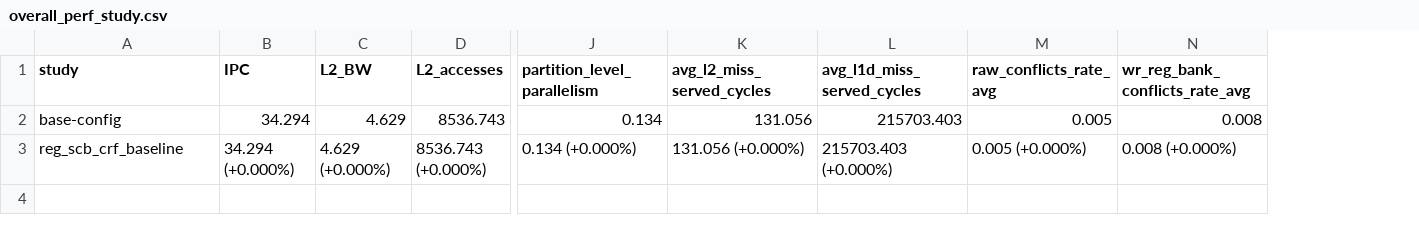
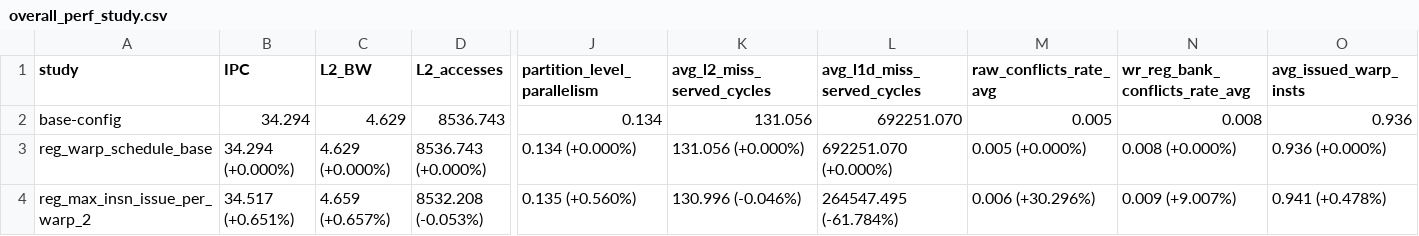
Before and after one commit to KKK10001/accel-sim-framework, a CSV file: perf_study/plot/overall_perf_study.csv, drawn as a sheet; only a part is shown, gaps mark what is left out; rows hold the shown columns only; the diff names each change by its address in the sheet, - before the commit and + after, or states it on an @@ line.

Commit message:
[Hint] - Added example of generating GTX_3060_avail_perf_cnt [Feature] - Gathered stats of issued_warp_insts on GTX_3060 (Added collect_ncu_reports.py) - Added avg_issued_warp_insts in compute_perf_gain.py - Plotting for {wr_reg_bank_conflicts_rate, raw_conflicts_rate}, where the latter cnt is for SCB checking. [Infra] - Added config files for evaluation of issue_rate of warp instructions {max_insn_issue_per_warp_2.config, warp_schedule_base.config}

```diff
--- a/perf_study/plot/overall_perf_study.csv
+++ b/perf_study/plot/overall_perf_study.csv
+column O (avg_issued_warp_insts), rows 2-3: 0.936 | 0.936 (+0.000%)
-L2 (avg_l1d_miss_served_cycles): 215703.403
+L2 (avg_l1d_miss_served_cycles): 692251.070
-A3 (study): reg_scb_crf_baseline
+A3 (study): reg_warp_schedule_base
-L3 (avg_l1d_miss_served_cycles): 215703.403 (+0.000%)
+L3 (avg_l1d_miss_served_cycles): 692251.070 (+0.000%)
+row 4: reg_max_insn_issue_per_warp_2 | 34.517 (+0.651%) | 4.659 (+0.657%) | 8532.208 (-0.053%) | 0.135 (+0.560%) | 130.996 (-0.046%) | 264547.495 (-61.784%) | 0.006 (+30.296%) | 0.009 (+9.007%) | 0.941 (+0.478%)
```
Also changed, not shown: 16 other files.
